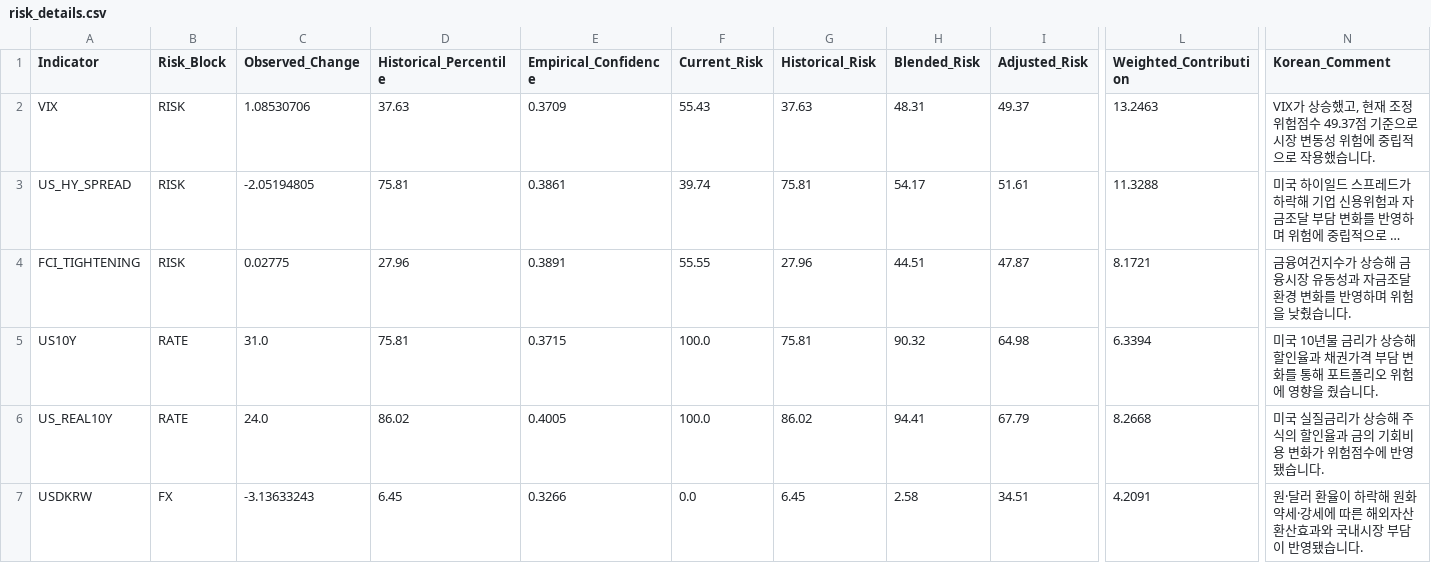
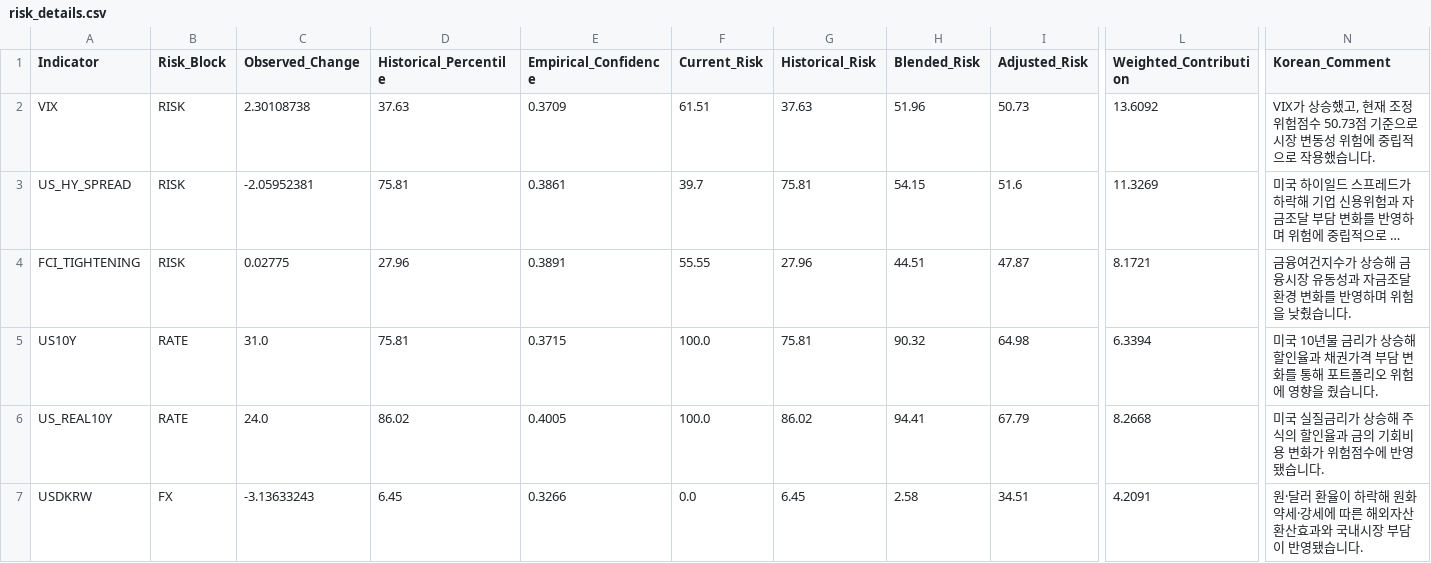
Before and after one commit to mia2628/portfolio_intelligence, a CSV file: outputs/step05/risk_details.csv, drawn as a sheet; only a part is shown, gaps mark what is left out; long unchanged cells end in …; the diff names each change by its address in the sheet, - before the commit and + after, or states it on an @@ line.

```diff
--- a/outputs/step05/risk_details.csv
+++ b/outputs/step05/risk_details.csv
-C2 (Observed_Change): 1.08530706
+C2 (Observed_Change): 2.30108738
-F2 (Current_Risk): 55.43
+F2 (Current_Risk): 61.51
-H2 (Blended_Risk): 48.31
+H2 (Blended_Risk): 51.96
-I2 (Adjusted_Risk): 49.37
+I2 (Adjusted_Risk): 50.73
-L2 (Weighted_Contribution): 13.2463
+L2 (Weighted_Contribution): 13.6092
-N2 (Korean_Comment): …험점수 49.37점 기준…
+N2 (Korean_Comment): …험점수 50.73점 기준…
-C3 (Observed_Change): -2.05194805
+C3 (Observed_Change): -2.05952381
-F3 (Current_Risk): 39.74
+F3 (Current_Risk): 39.7
-H3 (Blended_Risk): 54.17
+H3 (Blended_Risk): 54.15
-I3 (Adjusted_Risk): 51.61
+I3 (Adjusted_Risk): 51.6
-L3 (Weighted_Contribution): 11.3288
+L3 (Weighted_Contribution): 11.3269
```
Also changed, not shown: data/historical/historical_data.csv, data/step03_market_inputs.csv, 8 other files.
